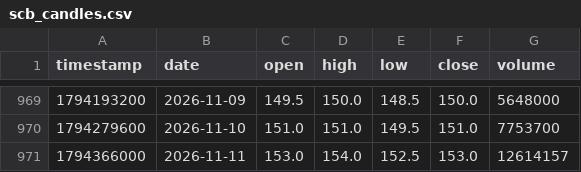
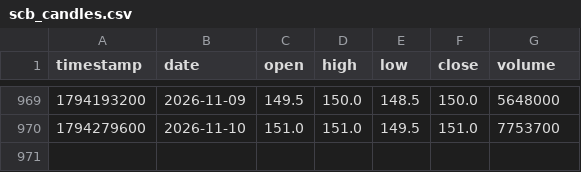
Before and after one commit to smiledee9-svg/stock, a CSV file: SCB/scb_candles.csv, drawn as a sheet; only a part is shown, gaps mark what is left out.

```diff
--- a/SCB/scb_candles.csv
+++ b/SCB/scb_candles.csv
@@ -970,2 +970 @@ timestamp,date,open,high,low,close,volume
 1794279600,2026-11-10,151.0,151.0,149.5,151.0,7753700
-1794366000,2026-11-11,153.0,154.0,152.5,153.0,12614157
```
Also changed, not shown: quant-ramanujan/scb_candles.csv, 6 other files.
